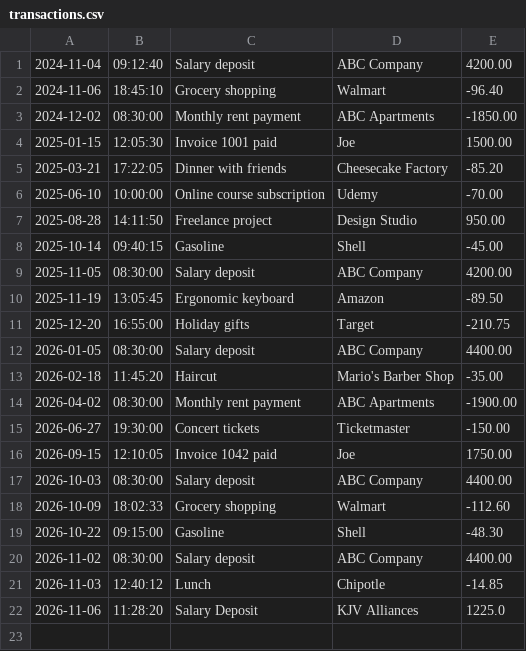
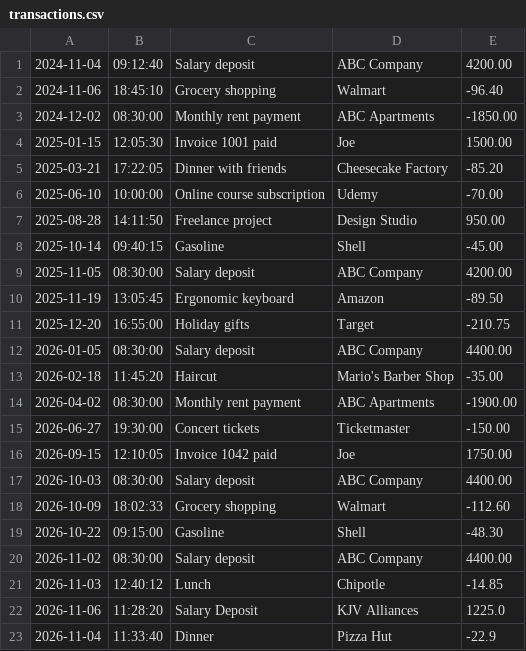
Before and after one commit to JadaKeels/accounting-ledger, a CSV file: transactions.csv, drawn as a sheet; the diff names each change by its address in the sheet, - before the commit and + after, or states it on an @@ line.

Commit message:
two commits: fix: payment information saves to the CSV file, fix: the user types a positive number, the sign flips before saving.

```diff
--- a/transactions.csv
+++ b/transactions.csv
+row 23: 2026-11-04 | 11:33:40 | Dinner | Pizza Hut | -22.9
```
